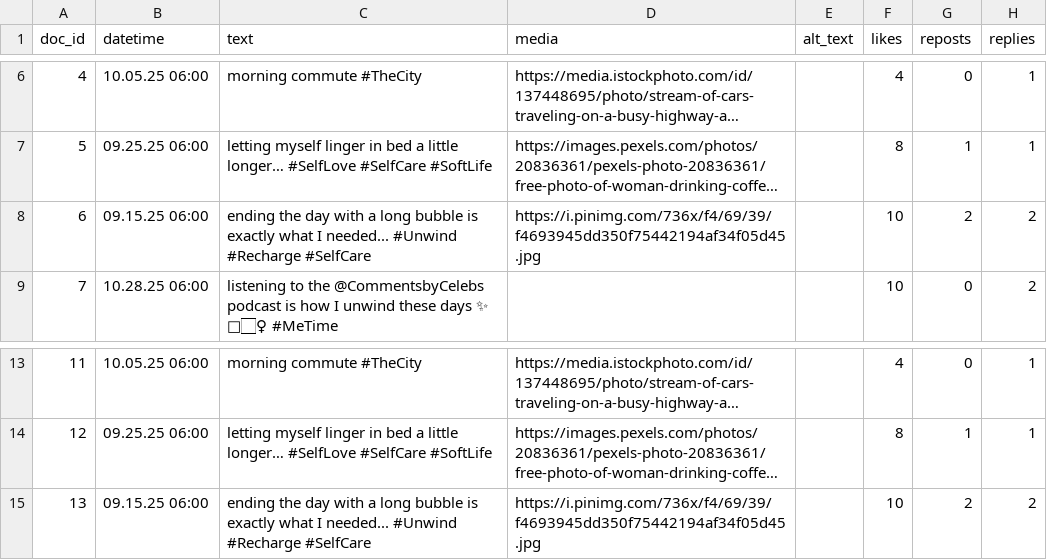
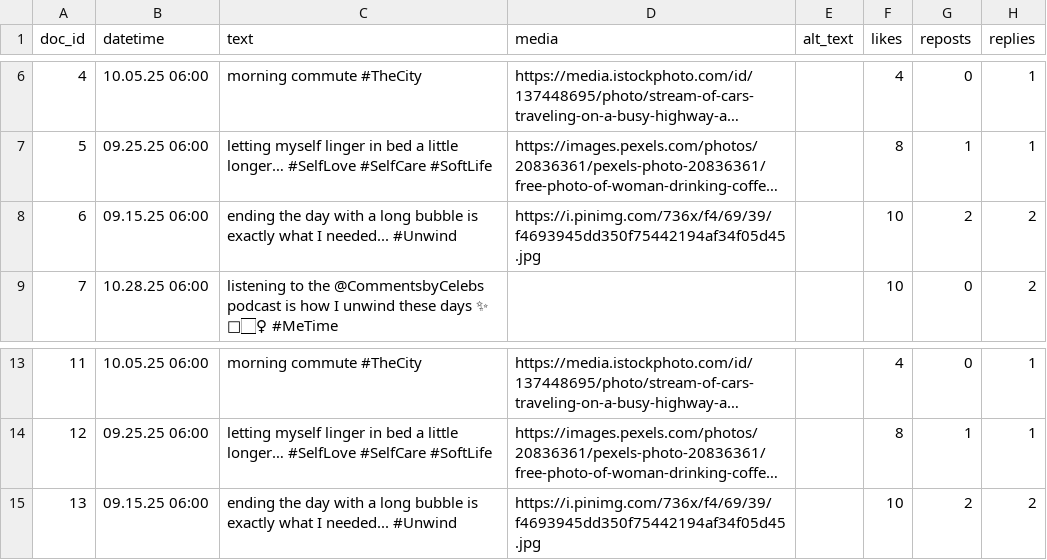
Before and after one commit to 18tr17/didactic-spork, a CSV file: Indulgent Self-Care.csv, drawn as a sheet; only a part is shown, gaps mark what is left out; long unchanged cells end in …; the diff names each change by its address in the sheet, - before the commit and + after, or states it on an @@ line.

Commit message:
Add files via upload

```diff
--- a/Indulgent Self-Care.csv
+++ b/Indulgent Self-Care.csv
-C8 (text): …needed... #Unwind #Recharge #SelfCare
+C8 (text): …needed... #Unwind
-C15 (text): …needed... #Unwind #Recharge #SelfCare
+C15 (text): …needed... #Unwind
```
